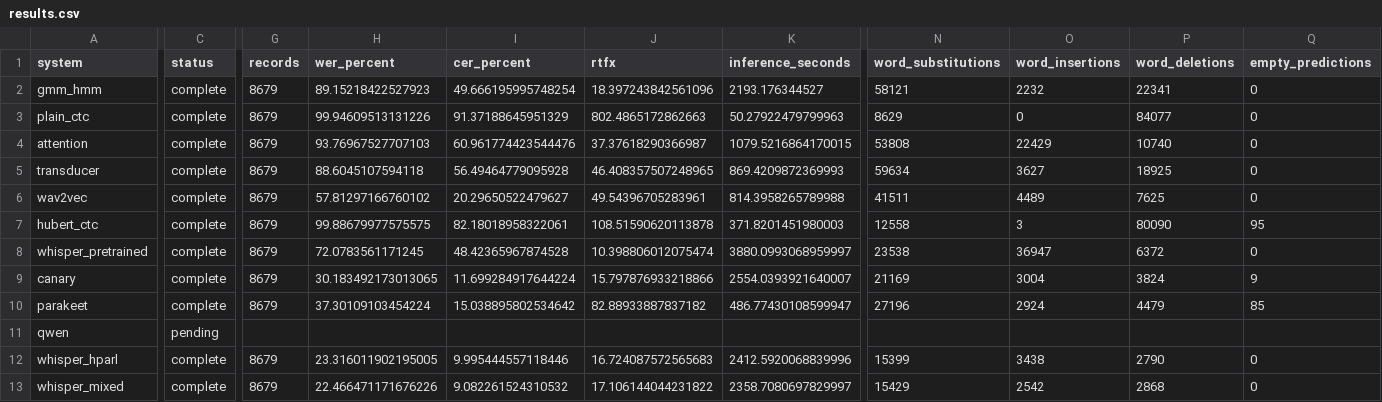
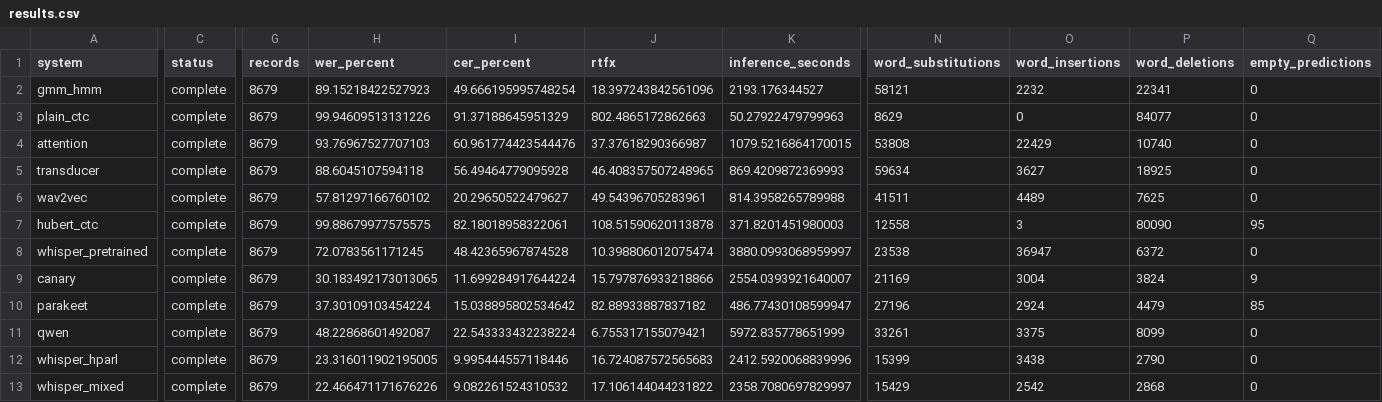
Before and after one commit to kaanksn1/greek-parliamentary-asr, a CSV file: results/benchmark/results.csv, drawn as a sheet; only a part is shown, gaps mark what is left out; the diff covers the shown part only; the diff names each change by its address in the sheet, - before the commit and + after, or states it on an @@ line.

Commit message:
Complete all 12 frozen ASR results and verify full cohort, scores and uncertainty

```diff
--- a/results/benchmark/results.csv
+++ b/results/benchmark/results.csv
-C11 (status): pending
+C11 (status): complete
-G11 (records): (empty)
+G11 (records): 8679
-H11 (wer_percent): (empty)
+H11 (wer_percent): 48.22868601492087
-I11 (cer_percent): (empty)
+I11 (cer_percent): 22.543333432238224
-J11 (rtfx): (empty)
+J11 (rtfx): 6.755317155079421
-K11 (inference_seconds): (empty)
+K11 (inference_seconds): 5972.835778651999
-N11 (word_substitutions): (empty)
+N11 (word_substitutions): 33261
-O11 (word_insertions): (empty)
+O11 (word_insertions): 3375
-P11 (word_deletions): (empty)
+P11 (word_deletions): 8099
-Q11 (empty_predictions): (empty)
+Q11 (empty_predictions): 0
```
Also changed, not shown: 5 edited cells elsewhere in this file, 21 other files.
